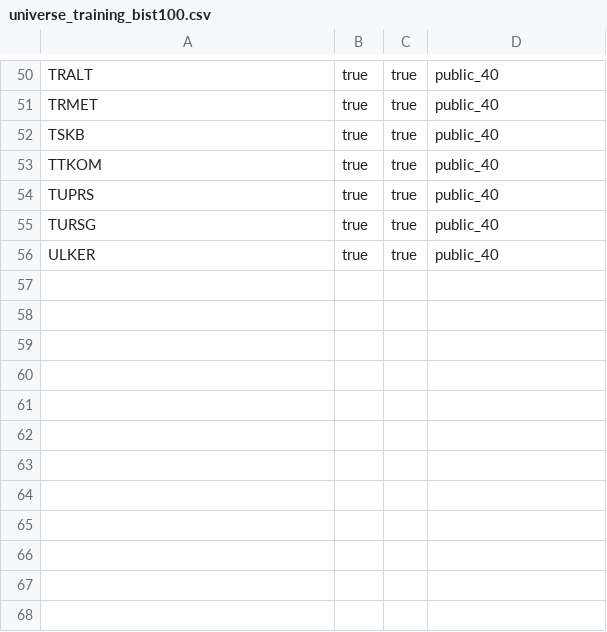
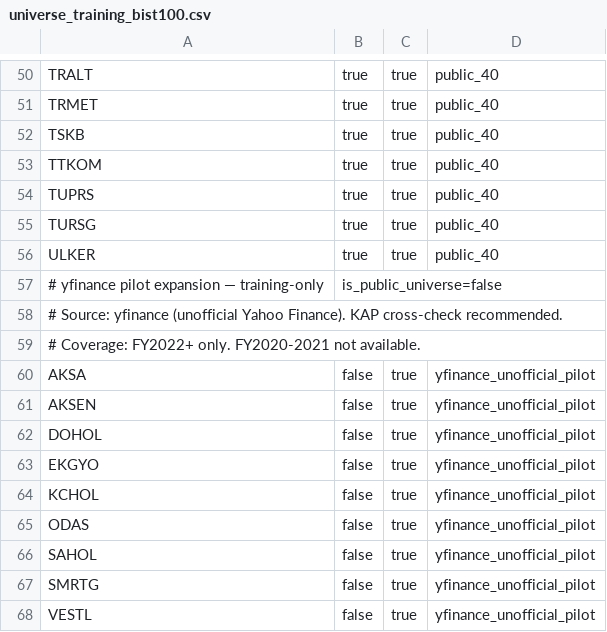
Before and after one commit to Salih04/capstone-financeIQ, a CSV file: data/config/universe_training_bist100.csv, drawn as a sheet; only a part is shown, gaps mark what is left out.

```diff
--- a/data/config/universe_training_bist100.csv
+++ b/data/config/universe_training_bist100.csv
@@ -56 +56,13 @@ TURSG,true,true,public_40
 ULKER,true,true,public_40
+# yfinance pilot expansion — training-only, is_public_universe=false
+# Source: yfinance (unofficial Yahoo Finance). KAP cross-check recommended.
+# Coverage: FY2022+ only. FY2020-2021 not available.
+AKSA,false,true,yfinance_unofficial_pilot
+AKSEN,false,true,yfinance_unofficial_pilot
+DOHOL,false,true,yfinance_unofficial_pilot
+EKGYO,false,true,yfinance_unofficial_pilot
+KCHOL,false,true,yfinance_unofficial_pilot
+ODAS,false,true,yfinance_unofficial_pilot
+SAHOL,false,true,yfinance_unofficial_pilot
+SMRTG,false,true,yfinance_unofficial_pilot
+VESTL,false,true,yfinance_unofficial_pilot
```
Also changed, not shown: data/trusted_clean/modeling_dataset_public_2020_2025.csv, data/trusted_raw/prices/yahoo_year_end_prices.csv, 10 other files.
